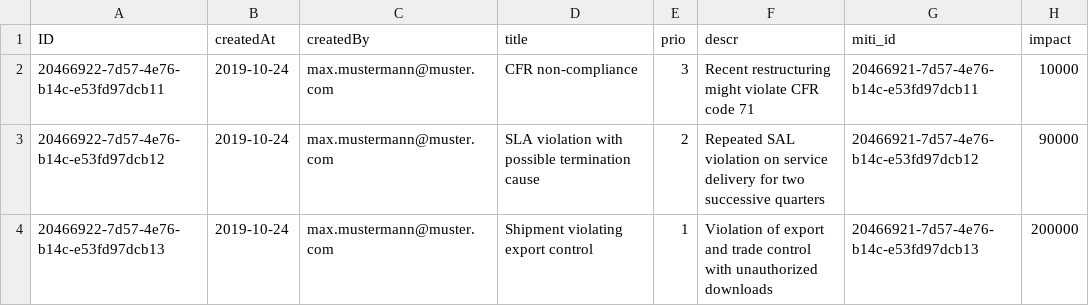
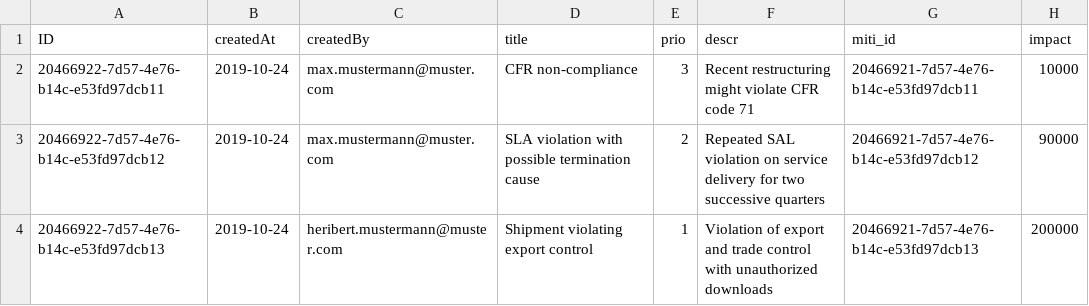
Before and after one commit to paulneu/tutorial_01, a CSV file: db/data/sap.ui.riskmanagement-Risks.csv, drawn as a sheet.

Commit message:
Upd

```diff
--- a/db/data/sap.ui.riskmanagement-Risks.csv
+++ b/db/data/sap.ui.riskmanagement-Risks.csv
@@ -3,2 +3,2 @@ ID;createdAt;createdBy;title;prio;descr;miti_id;impact
 20466922-7d57-4e76-b14c-e53fd97dcb12;2019-10-24;max.mustermann@muster.com;SLA violation with possible termination cause;2;Repeated SAL violation on service delivery for two successive quarters;20466921-7d57-4e76-b14c-e53fd97dcb12;90000
-20466922-7d57-4e76-b14c-e53fd97dcb13;2019-10-24;max.mustermann@muster.com;Shipment violating export control;1;Violation of export and trade control with unauthorized downloads;20466921-7d57-4e76-b14c-e53fd97dcb13;200000
+20466922-7d57-4e76-b14c-e53fd97dcb13;2019-10-24;heribert.mustermann@muster.com;Shipment violating export control;1;Violation of export and trade control with unauthorized downloads;20466921-7d57-4e76-b14c-e53fd97dcb13;200000
```
